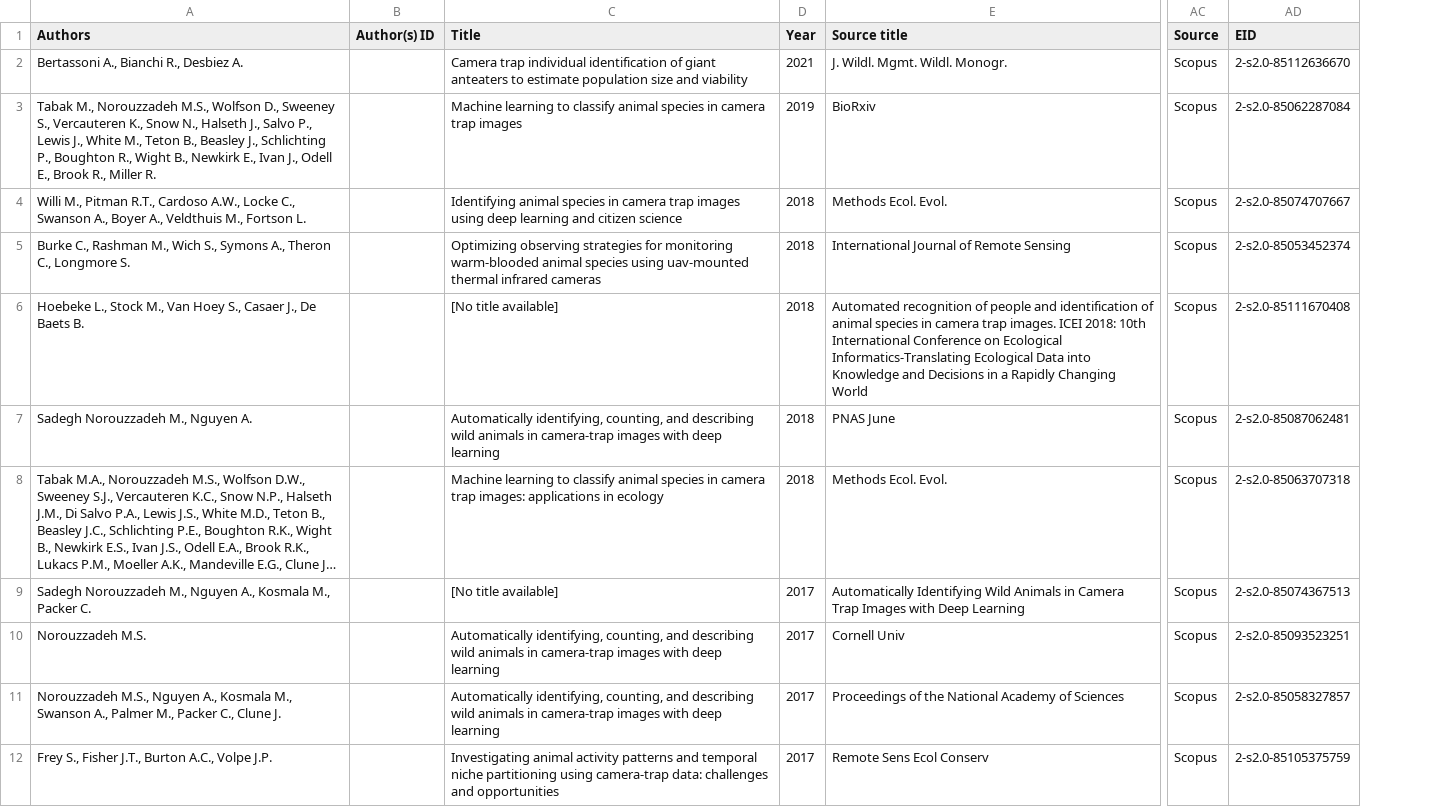
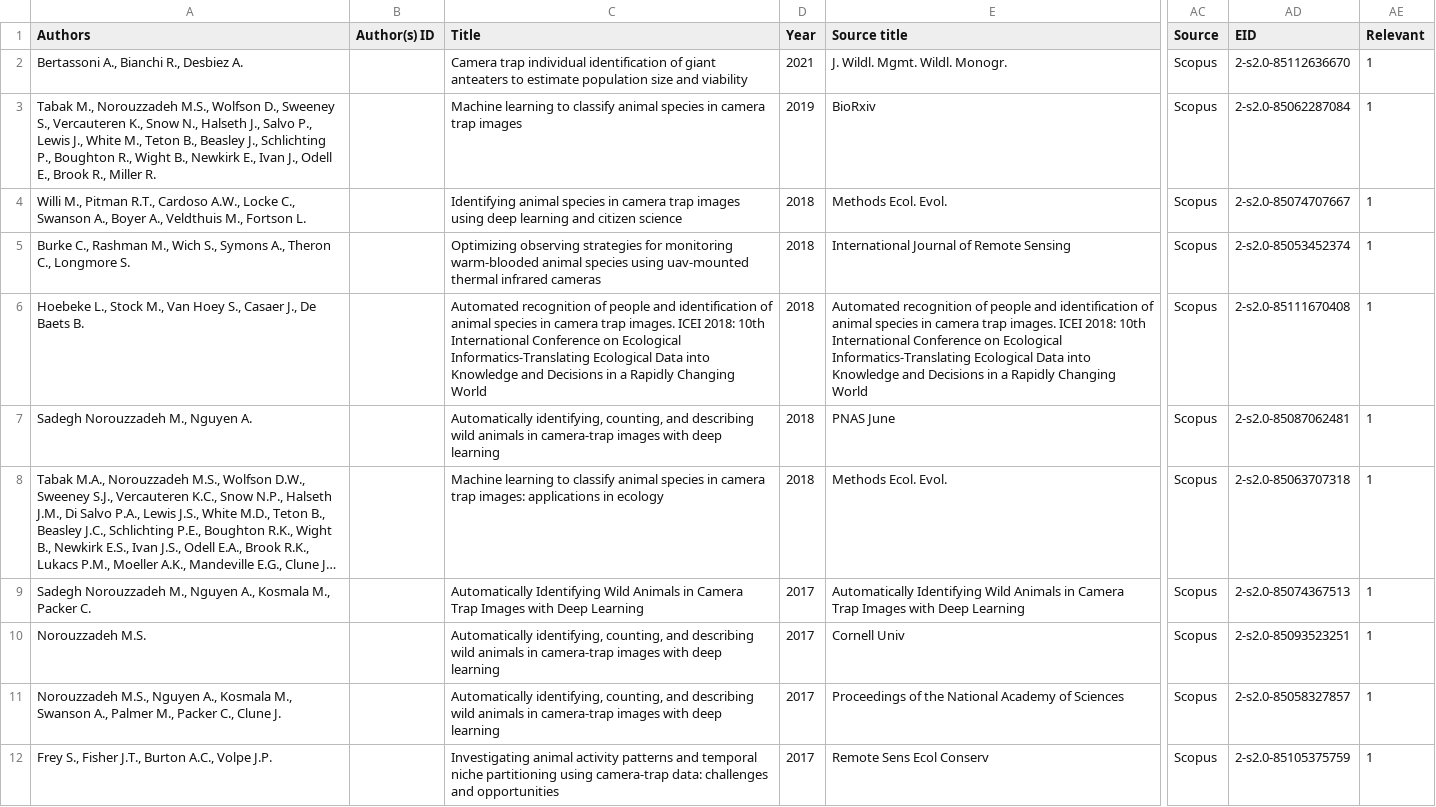
Before and after one commit to JCur96/CT-MLNetworks, a CSV file: citationNetworks/Data/LitSearches/ML/SCOPUSFinal/scopus(18).csv, drawn as a sheet; only a part is shown, gaps mark what is left out; long unchanged cells end in …; the diff covers the shown part only; the diff names each change by its address in the sheet, - before the commit and + after, or states it on an @@ line.

```diff
--- a/citationNetworks/Data/LitSearches/ML/SCOPUSFinal/scopus(18).csv
+++ b/citationNetworks/Data/LitSearches/ML/SCOPUSFinal/scopus(18).csv
+column AE (Relevant), rows 2-12: all 1
-C6 (Title): [No title available]
+C6 (Title): Automated recognition of people and identification of animal species in camera trap images. ICEI 2018: 10th International Conference on Ecological Informatics-Translating Ecological Data into Knowledge and Decisions in a Rapidly Changing World
-C9 (Title): [No title available]
+C9 (Title): Automatically Identifying Wild Animals in Camera Trap Images with Deep Learning
```
Also changed, not shown: 6 edited cells elsewhere in this file, 2 other files.
